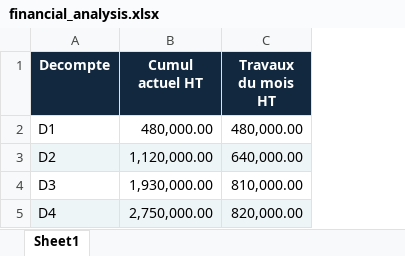
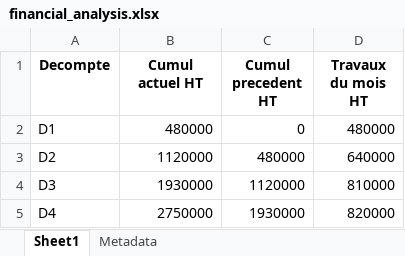
Before and after one commit to Aiz-commits/infrastructure-analytics-demo, an Excel workbook: outputs/financial_analysis.xlsx, sheet Sheet1, drawn as a sheet; values as stored, in another font and other column widths than the file's, no borders; addresses are those after the commit; the diff names each change by its address in the sheet, - before the commit and + after, or states it on an @@ line.

```diff
--- a/outputs/financial_analysis.xlsx (sheet Sheet1)
+++ b/outputs/financial_analysis.xlsx (sheet Sheet1)
+sheet tab: Metadata
+column C (Cumul precedent HT), rows 2-5: 0 | 480000 | 1120000 | 1930000
@@ A1:B1 fill: #12283F → none, text colour: #FFFFFF → black @@
@@ D1 fill: #12283F → none, text colour: #FFFFFF → black @@
-B2 (Cumul actuel HT): 480,000.00
+B2 (Cumul actuel HT): 480000
-D2 (Travaux du mois HT): 480,000.00
+D2 (Travaux du mois HT): 480000
-A3:B3 fill: #EEF5F7
+A3:B3 fill: none
-B3 (Cumul actuel HT): 1,120,000.00
+B3 (Cumul actuel HT): 1120000
-D3 (Travaux du mois HT): 640,000.00
+D3 (Travaux du mois HT): 640000
-D3 fill: #EEF5F7
+D3 fill: none
-B4 (Cumul actuel HT): 1,930,000.00
+B4 (Cumul actuel HT): 1930000
-D4 (Travaux du mois HT): 810,000.00
+D4 (Travaux du mois HT): 810000
-A5:B5 fill: #EEF5F7
+A5:B5 fill: none
-B5 (Cumul actuel HT): 2,750,000.00
+B5 (Cumul actuel HT): 2750000
-D5 (Travaux du mois HT): 820,000.00
+D5 (Travaux du mois HT): 820000
-D5 fill: #EEF5F7
+D5 fill: none
```
Also changed, not shown: outputs/audit_technique_valide.xlsx, outputs/financial_audit.xlsx, 29 other files.
